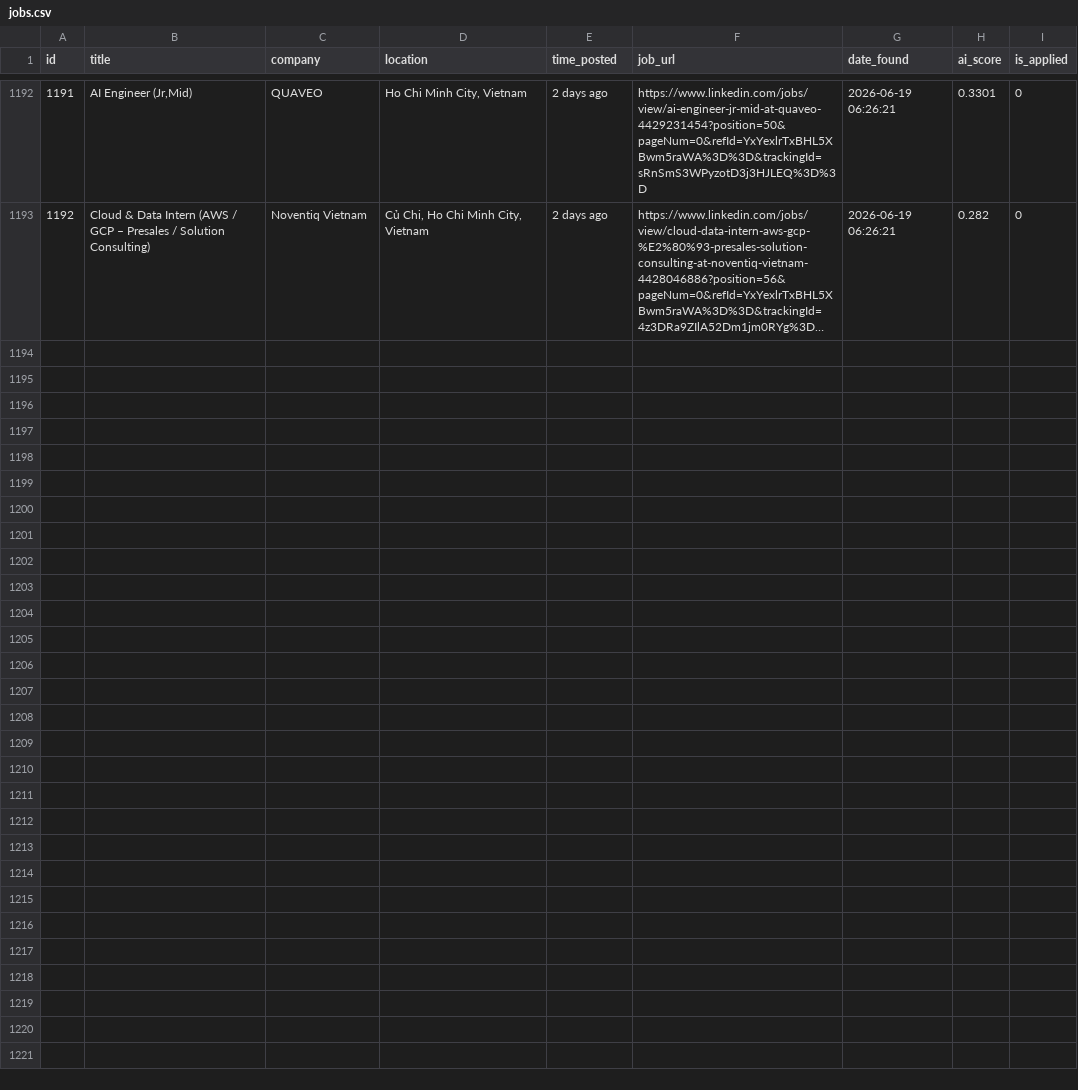
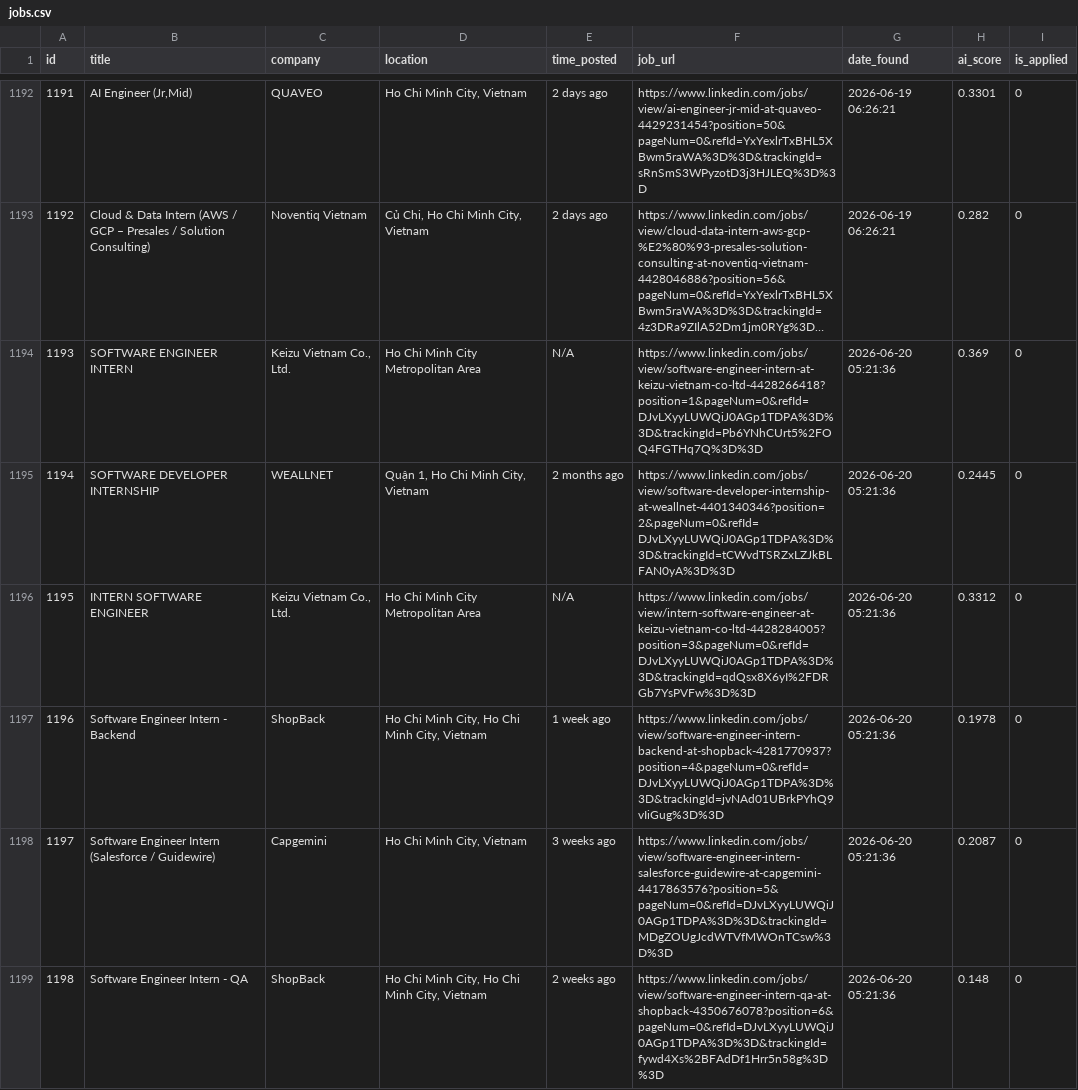
Before and after one commit to trunnguyen/Personal-Project, a CSV file: autonomous_job_finder/data/jobs.csv, drawn as a sheet; only a part is shown, gaps mark what is left out; long unchanged cells end in …; the diff covers the shown part only; the diff names each change by its address in the sheet, - before the commit and + after, or states it on an @@ line.

```diff
--- a/autonomous_job_finder/data/jobs.csv
+++ b/autonomous_job_finder/data/jobs.csv
+row 1194: 1193 | SOFTWARE ENGINEER INTERN | Keizu Vietnam Co., Ltd. | Ho Chi Minh City Metropolitan Area | N/A | https://www.linkedin.com/jobs/view/software-engineer-intern-at-keizu-vietnam-co-ltd-4428266418?position=1&pageNum=0&refId=DJvLXyyLUWQiJ0AGp1TDPA%3D%3D&trackingId=Pb6YNhCUrt5%2FOQ4FGTHq7Q%3D%3D | 2026-06-20 05:21:36 | 0.369 | 0
+row 1195: 1194 | SOFTWARE DEVELOPER INTERNSHIP | WEALLNET | Quận 1, Ho Chi Minh City, Vietnam | 2 months ago | https://www.linkedin.com/jobs/view/software-developer-internship-at-weallnet-4401340346?position=2&pageNum=0&refId=DJvLXyyLUWQiJ0AGp1TDPA%3D%3D&trackingId=tCWvdTSRZxLZJkBLFAN0yA%3D%3D | 2026-06-20 05:21:36 | 0.2445 | 0
+row 1196: 1195 | INTERN SOFTWARE ENGINEER | Keizu Vietnam Co., Ltd. | Ho Chi Minh City Metropolitan Area | N/A | https://www.linkedin.com/jobs/view/intern-software-engineer-at-keizu-vietnam-co-ltd-4428284005?position=3&pageNum=0&refId=DJvLXyyLUWQiJ0AGp1TDPA%3D%3D&trackingId=qdQsx8X6yI%2FDRGb7YsPVFw%3D%3D | 2026-06-20 05:21:36 | 0.3312 | 0
+row 1197: 1196 | Software Engineer Intern - Backend | ShopBack | Ho Chi Minh City, Ho Chi Minh City, Vietnam | 1 week ago | https://www.linkedin.com/jobs/view/software-engineer-intern-backend-at-shopback-4281770937?position=4&pageNum=0&refId=DJvLXyyLUWQiJ0AGp1TDPA%3D%3D&trackingId=jvNAd01UBrkPYhQ9vIiGug%3D%3D | 2026-06-20 05:21:36 | 0.1978 | 0
+row 1198: 1197 | Software Engineer Intern (Salesforce / Guidewire) | Capgemini | Ho Chi Minh City, Vietnam | 3 weeks ago | https://www.linkedin.com/jobs/view/software-engineer-intern-salesforce-guidewire-at-capgemini-4417863576?position=5&pageNum=0&refId=DJvLXyyLUWQiJ0AGp1TDPA%3D%3D&trackingId=MDgZOUgJcdWTVfMWOnTCsw%3D%3D | 2026-06-20 05:21:36 | 0.2087 | 0
+row 1199: 1198 | Software Engineer Intern - QA | ShopBack | Ho Chi Minh City, Ho Chi Minh City, Vietnam | 2 weeks ago | https://www.linkedin.com/jobs/view/software-engineer-intern-qa-at-shopback-4350676078?position=6&pageNum=0&refId=DJvLXyyLUWQiJ0AGp1TDPA%3D%3D&trackingId=fywd4Xs%2BFAdDf1Hrr5n58g%3D%3D | 2026-06-20 05:21:36 | 0.148 | 0
```
Also changed, not shown: 6 added rows elsewhere in this file, 2 other files.
